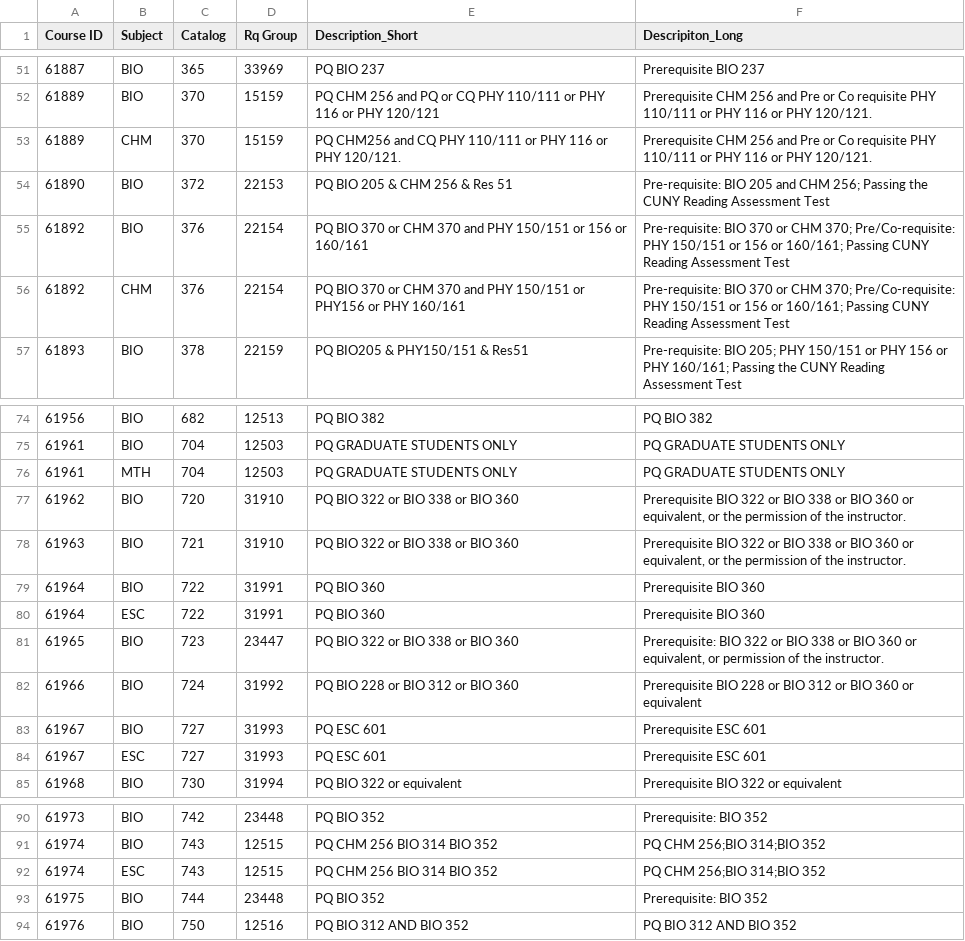
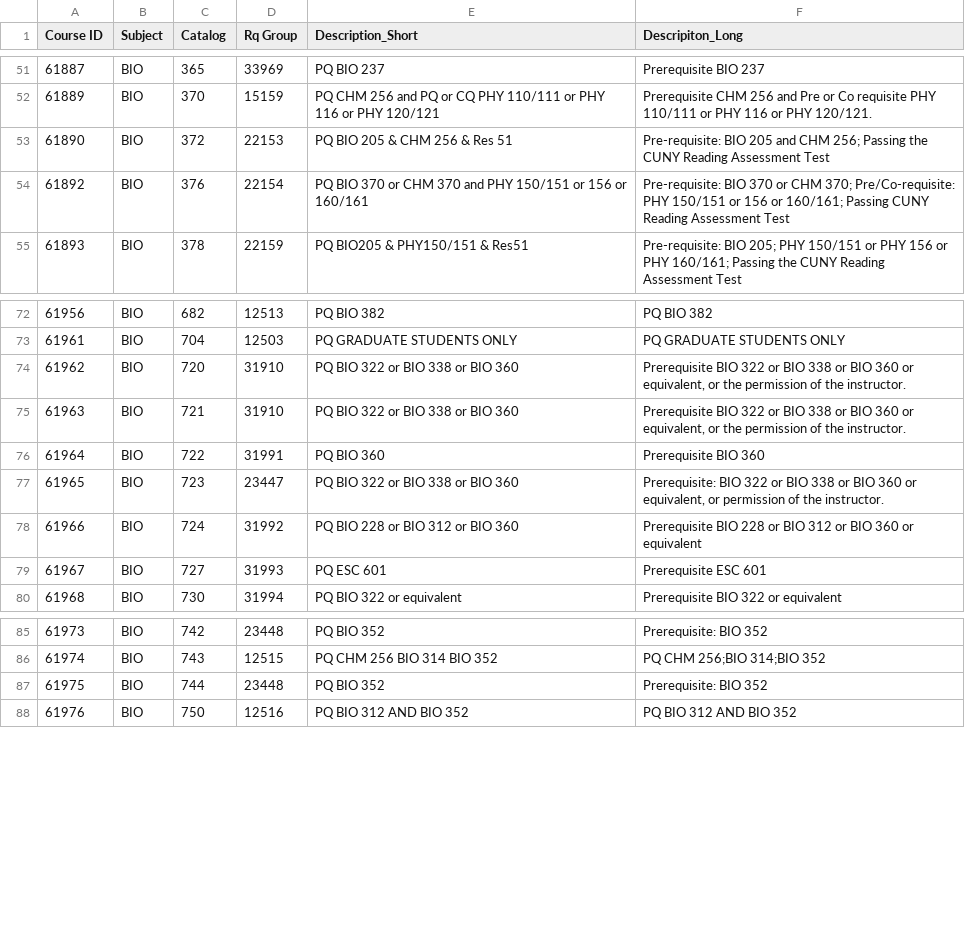
Before and after one commit to jfataphd/bio_course_network, a CSV file: Bio_Req.csv, drawn as a sheet; only a part is shown, gaps mark what is left out; the diff names each change by its address in the sheet, - before the commit and + after, or states it on an @@ line.

Commit message:
Add files via upload

```diff
--- a/Bio_Req.csv
+++ b/Bio_Req.csv
-row 53: 61889 | CHM | 370 | 15159 | PQ CHM256 and CQ PHY 110/111 or PHY 116 or PHY 120/121. | Prerequisite CHM 256 and Pre or Co requisite PHY 110/111 or PHY 116 or PHY 120/121.
-row 56: 61892 | CHM | 376 | 22154 | PQ BIO 370 or CHM 370 and PHY 150/151 or PHY156 or PHY 160/161 | Pre-requisite: BIO 370 or CHM 370; Pre/Co-requisite: PHY 150/151 or 156 or 160/161; Passing CUNY Reading Assessment Test
-row 76: 61961 | MTH | 704 | 12503 | PQ GRADUATE STUDENTS ONLY | PQ GRADUATE STUDENTS ONLY
-row 80: 61964 | ESC | 722 | 31991 | PQ BIO 360 | Prerequisite BIO 360
-row 84: 61967 | ESC | 727 | 31993 | PQ ESC 601 | Prerequisite ESC 601
-row 92: 61974 | ESC | 743 | 12515 | PQ CHM 256 BIO 314 BIO 352 | PQ CHM 256;BIO 314;BIO 352
```
